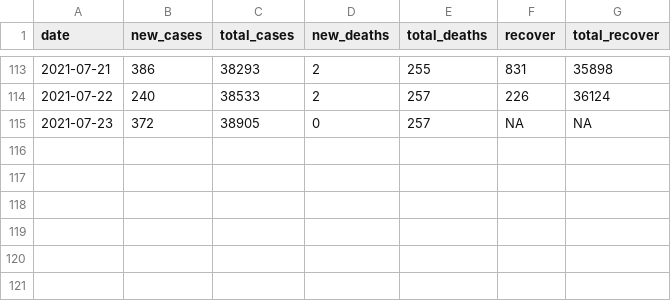
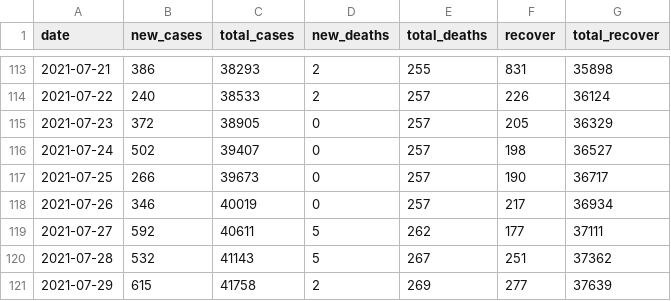
Before and after one commit to wnarifin/covid-19-kelantan, a CSV file: covid-19_kel.csv, drawn as a sheet; only a part is shown, gaps mark what is left out.

```diff
--- a/covid-19_kel.csv
+++ b/covid-19_kel.csv
@@ -114,2 +114,8 @@
 2021-07-22,240,38533,2,257,226,36124
-2021-07-23,372,38905,0,257,NA,NA
+2021-07-23,372,38905,0,257,205,36329
+2021-07-24,502,39407,0,257,198,36527
+2021-07-25,266,39673,0,257,190,36717
+2021-07-26,346,40019,0,257,217,36934
+2021-07-27,592,40611,5,262,177,37111
+2021-07-28,532,41143,5,267,251,37362
+2021-07-29,615,41758,2,269,277,37639
```
Also changed, not shown: covid-19_recover_kel.csv, 2 other files.
